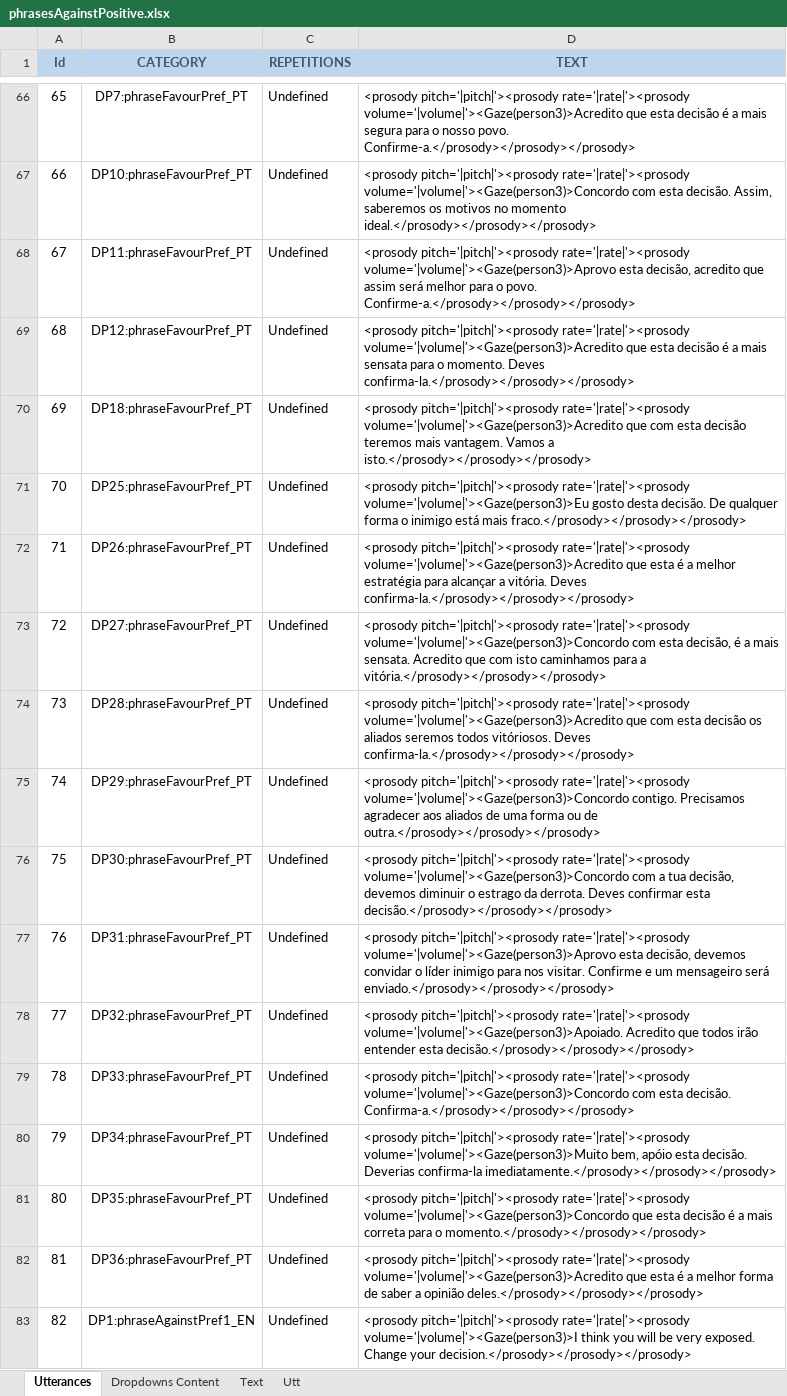
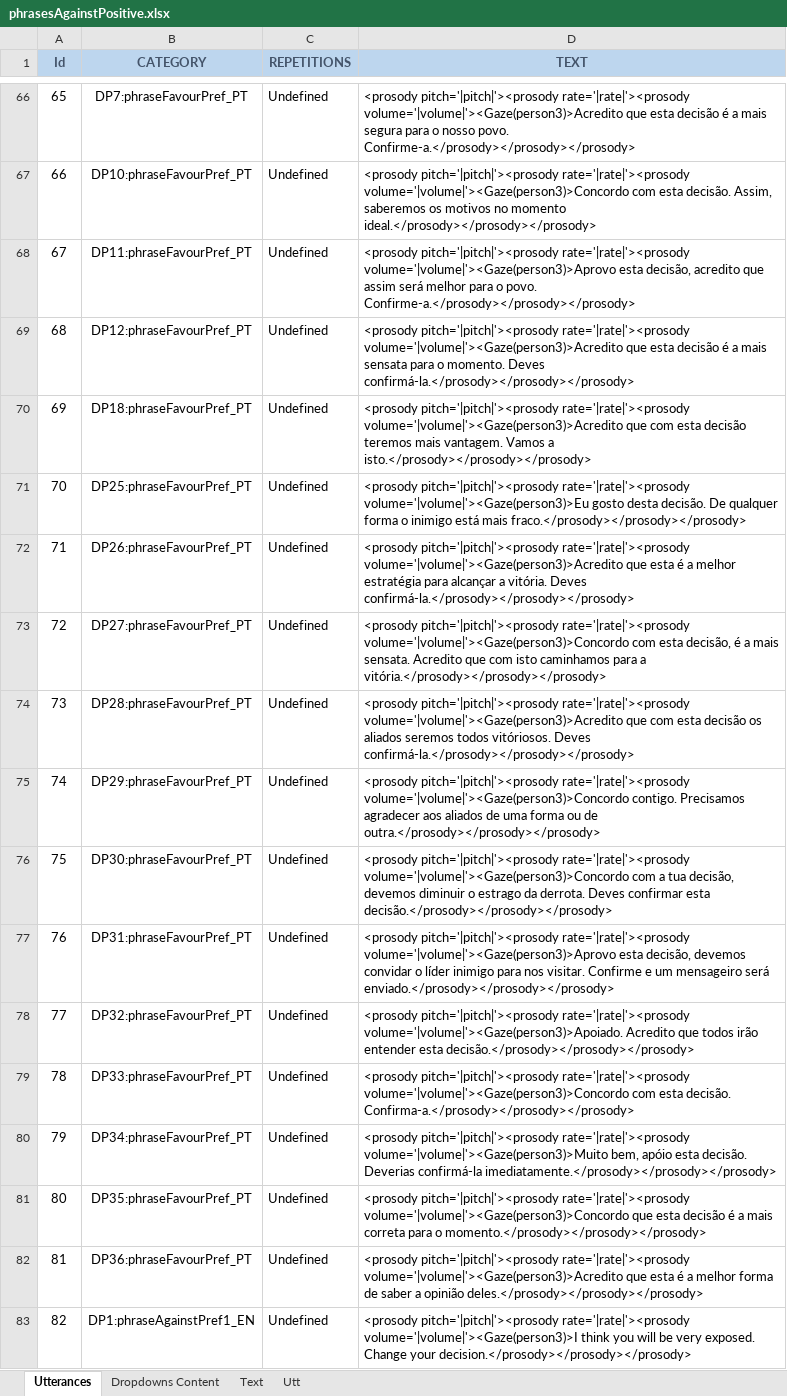
Before and after one commit to MariaJoseF/Storytelling_SR, an Excel workbook: SOP/Utterances/phrasesAgainstPositive.xlsx, sheet Utterances, drawn as a sheet; only a part is shown, gaps mark what is left out; values as stored, in another font and other column widths than the file's, no borders; table styles not drawn; the diff names each change by its address in the sheet, - before the commit and + after, or states it on an @@ line.

Commit message:
Fix utterances

```diff
--- a/SOP/Utterances/phrasesAgainstPositive.xlsx (sheet Utterances)
+++ b/SOP/Utterances/phrasesAgainstPositive.xlsx (sheet Utterances)
-D69 (TEXT): …momento. Deves confirma-la.</prosody></prosody></prosody>
+D69 (TEXT): …momento. Deves confirmá-la.</prosody></prosody></prosody>
-D72 (TEXT): …vitória. Deves confirma-la.</prosody></prosody></prosody>
+D72 (TEXT): …vitória. Deves confirmá-la.</prosody></prosody></prosody>
-D74 (TEXT): …vitóriosos. Deves confirma-la.</prosody></prosody></prosody>
+D74 (TEXT): …vitóriosos. Deves confirmá-la.</prosody></prosody></prosody>
-D80 (TEXT): …decisão. Deverias confirma-la imediatamente.</prosody></prosody></prosody>
+D80 (TEXT): …decisão. Deverias confirmá-la imediatamente.</prosody></prosody></prosody>
```
Also changed, not shown: sheet Text.
